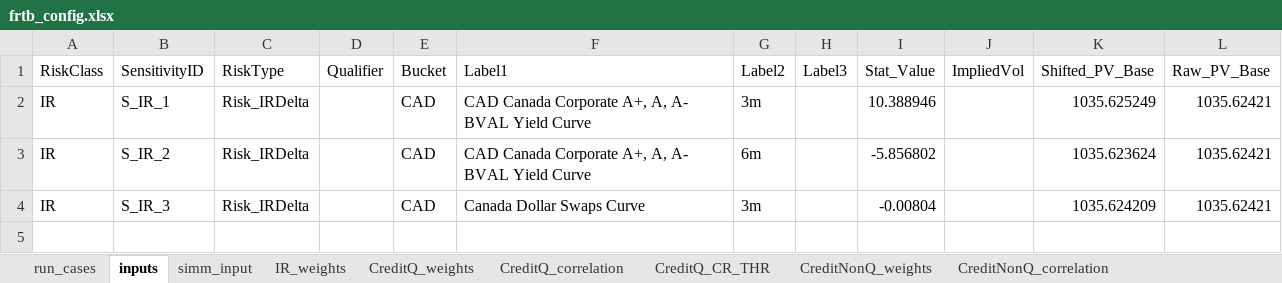
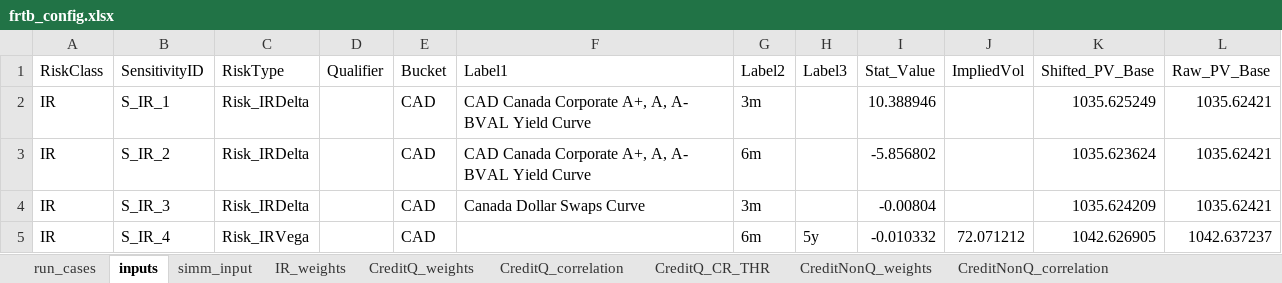
Before and after one commit to ivanshuer/FRTB, an Excel workbook: frtb_config.xlsx, sheet inputs, drawn as a sheet; values as stored, in another font and other column widths than the file's, no borders; the diff names each change by its address in the sheet, - before the commit and + after, or states it on an @@ line.

```diff
--- a/frtb_config.xlsx (sheet inputs)
+++ b/frtb_config.xlsx (sheet inputs)
+row 5: IR | S_IR_4 | Risk_IRVega |  | CAD |  | 6m | 5y | -0.010332 | 72.071212 | 1042.626905 | 1042.637237
```
Also changed, not shown: sheet run_cases, 4 other files.
